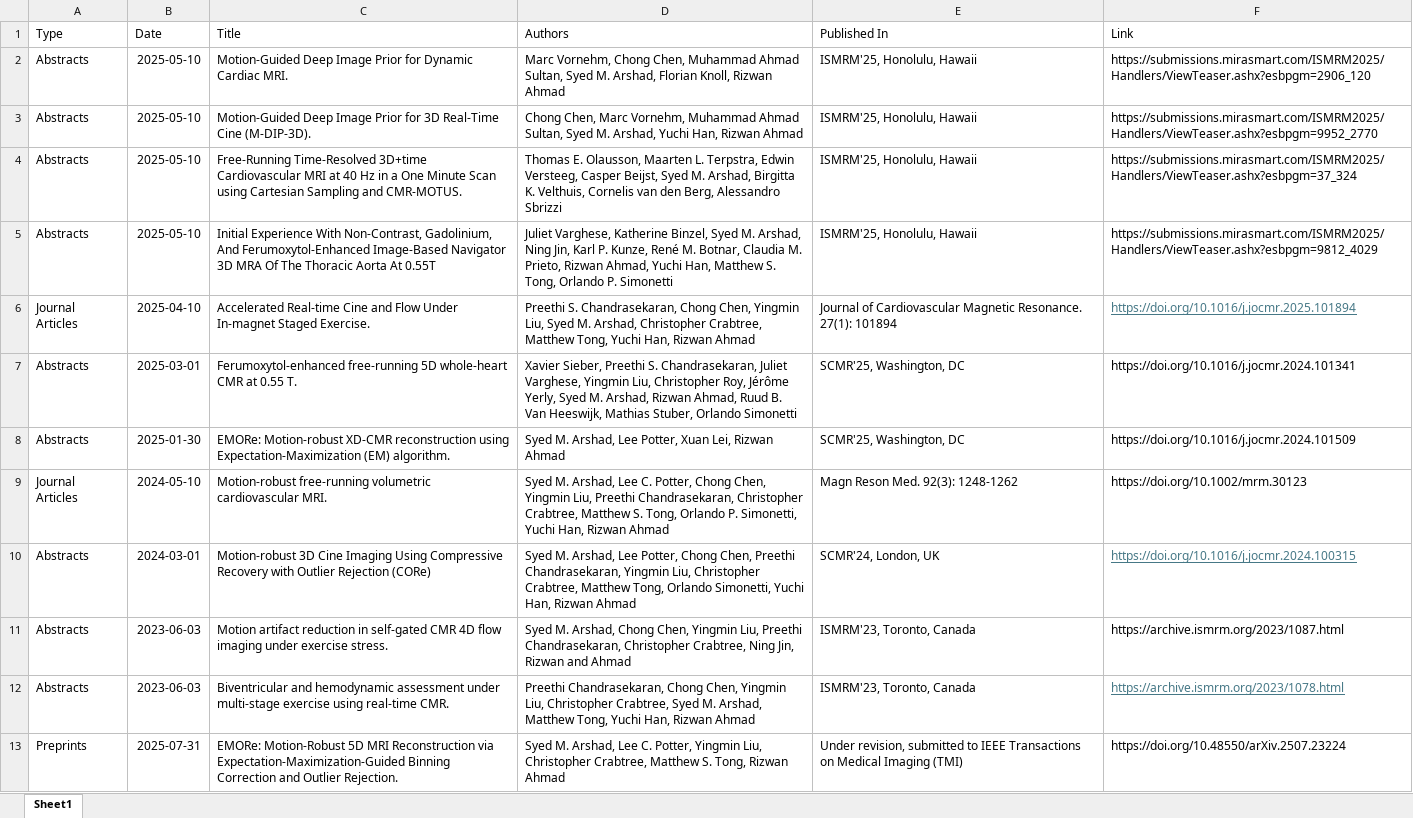
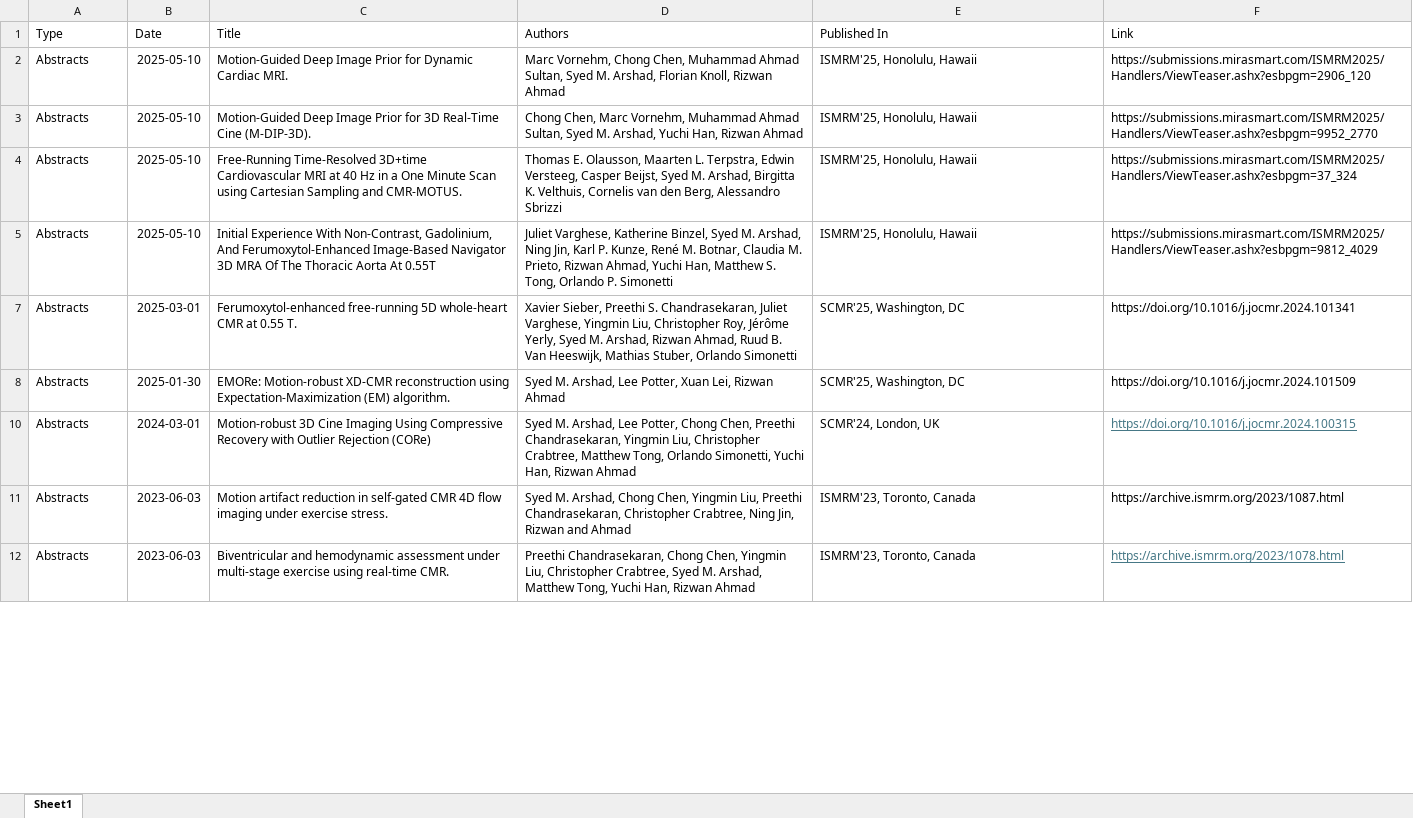
Before and after one commit to syedmurtazaarshad/syedmurtazaarshad.github.io, an Excel workbook: publications.xlsx, sheet Sheet1, drawn as a sheet; only a part is shown; values as stored, in another font and other column widths than the file's, no borders; removed rows and columns are numbered as before the commit, all else as after; the diff covers the shown part only; the diff names each change by its address in the sheet, - before the commit and + after, or states it on an @@ line.

```diff
--- a/publications.xlsx (sheet Sheet1)
+++ b/publications.xlsx (sheet Sheet1)
@@ row 6 hidden: Journal Articles | 2025-04-10 | Accelerated Real-time Cine and Flow Under In-magnet Staged Exercise. | Preethi S. Chandrasekaran, Chong Chen, Yingmin Liu, Syed M. Arshad, Christopher Crabtree, Matthew Tong, Yuchi Han, Rizwan Ahmad | Journal of Cardiovascular Magnetic Resonance. 27(1): 101894 | https://doi.org/10.1016/j.jocmr.2025.101894 @@
@@ row 9 hidden: Journal Articles | 2024-05-10 | Motion-robust free-running volumetric cardiovascular MRI. | Syed M. Arshad, Lee C. Potter, Chong Chen, Yingmin Liu, Preethi Chandrasekaran, Christopher Crabtree, Matthew S. Tong, Orlando P. Simonetti, Yuchi Han, Rizwan Ahmad | Magn Reson Med. 92(3): 1248-1262 | https://doi.org/10.1002/mrm.30123 @@
@@ row 13 hidden: Preprints | 2025-07-31 | EMORe: Motion-Robust 5D MRI Reconstruction via Expectation-Maximization-Guided Binning Correction and Outlier Rejection. | Syed M. Arshad, Lee C. Potter, Yingmin Liu, Christopher Crabtree, Matthew S. Tong, Rizwan Ahmad | Under revision, submitted to IEEE Transactions on Medical Imaging (TMI) | https://doi.org/10.48550/arXiv.2507.23224 @@
```
Also changed, not shown: 2 added rows, 1 removed row, 4 hidden or unhidden rows and 2 edited cells elsewhere in this sheet, talks.xlsx, 8 other files.
